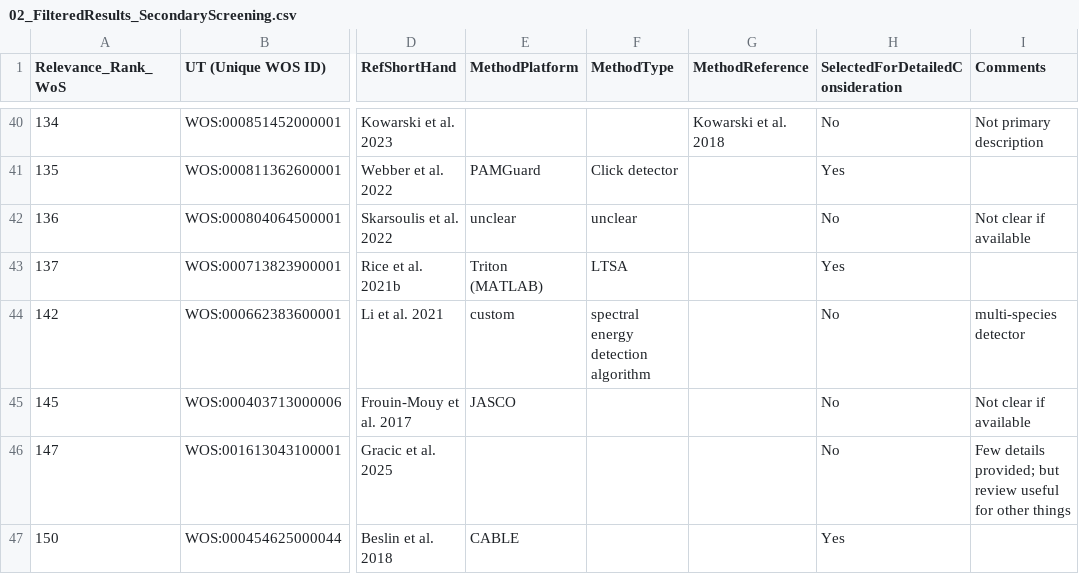
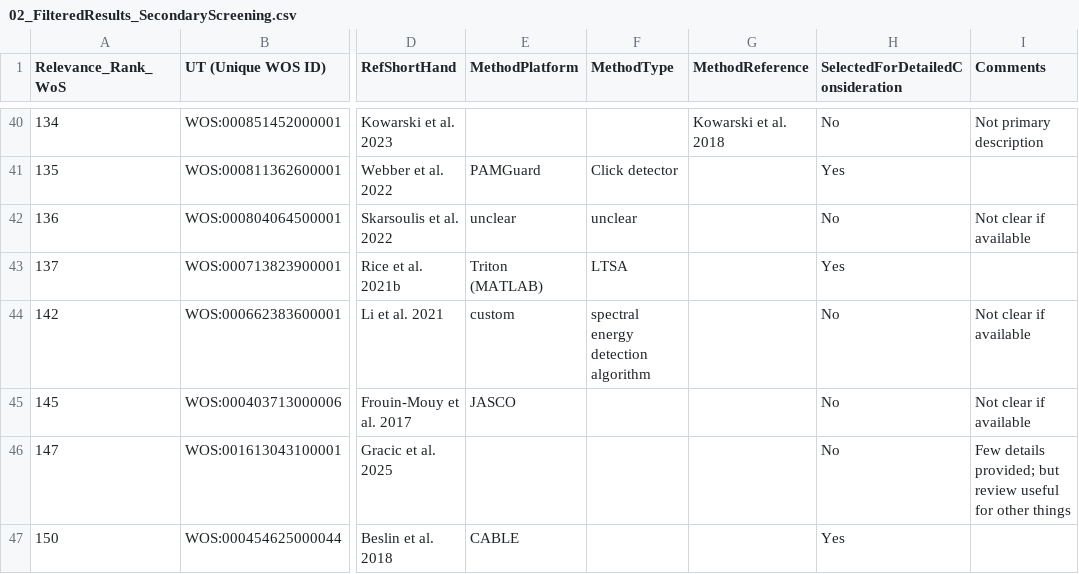
Before and after one commit to GlobalSpermWhaleProject/AcousticDetectionMethodEvaluation, a CSV file: 00_rawdata/02_FilteredResults_SecondaryScreening.csv, drawn as a sheet; only a part is shown, gaps mark what is left out; the diff names each change by its address in the sheet, - before the commit and + after, or states it on an @@ line.

```diff
--- a/00_rawdata/02_FilteredResults_SecondaryScreening.csv
+++ b/00_rawdata/02_FilteredResults_SecondaryScreening.csv
-I44 (Comments): multi-species detector
+I44 (Comments): Not clear if available
```
Also changed, not shown: 00_rawdata/03_ShortList_StudyDetails.csv, 1 other file.
